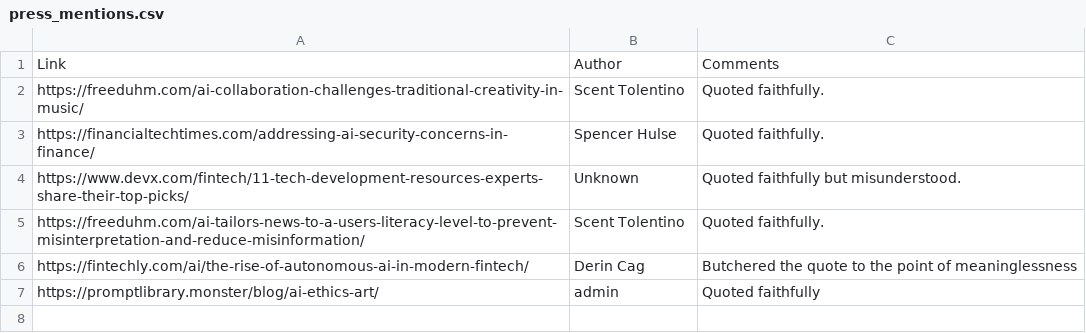
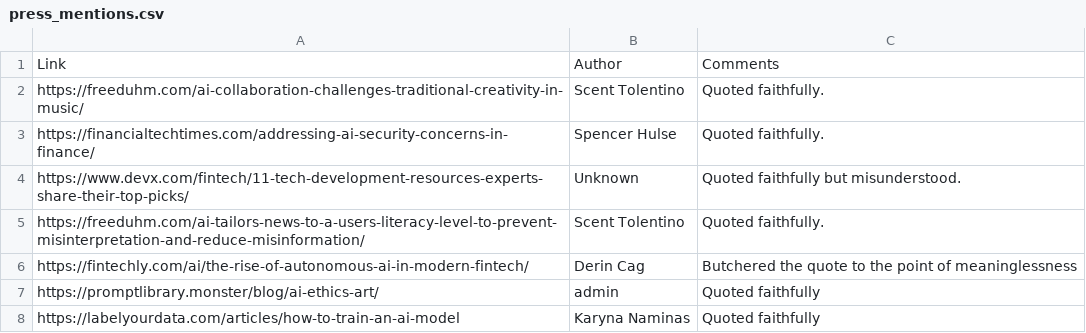
Before and after one commit to ColbyMainard/ColbyMainard.github.io, a CSV file: press_mentions.csv, drawn as a sheet.

Commit message:
Keeping track of press mentions

```diff
--- a/press_mentions.csv
+++ b/press_mentions.csv
@@ -7 +7,2 @@ https://fintechly.com/ai/the-rise-of-autonomous-ai-in-modern-fintech/,Derin Cag,
 https://promptlibrary.monster/blog/ai-ethics-art/,admin,Quoted faithfully
+https://labelyourdata.com/articles/how-to-train-an-ai-model,Karyna Naminas,Quoted faithfully
```
